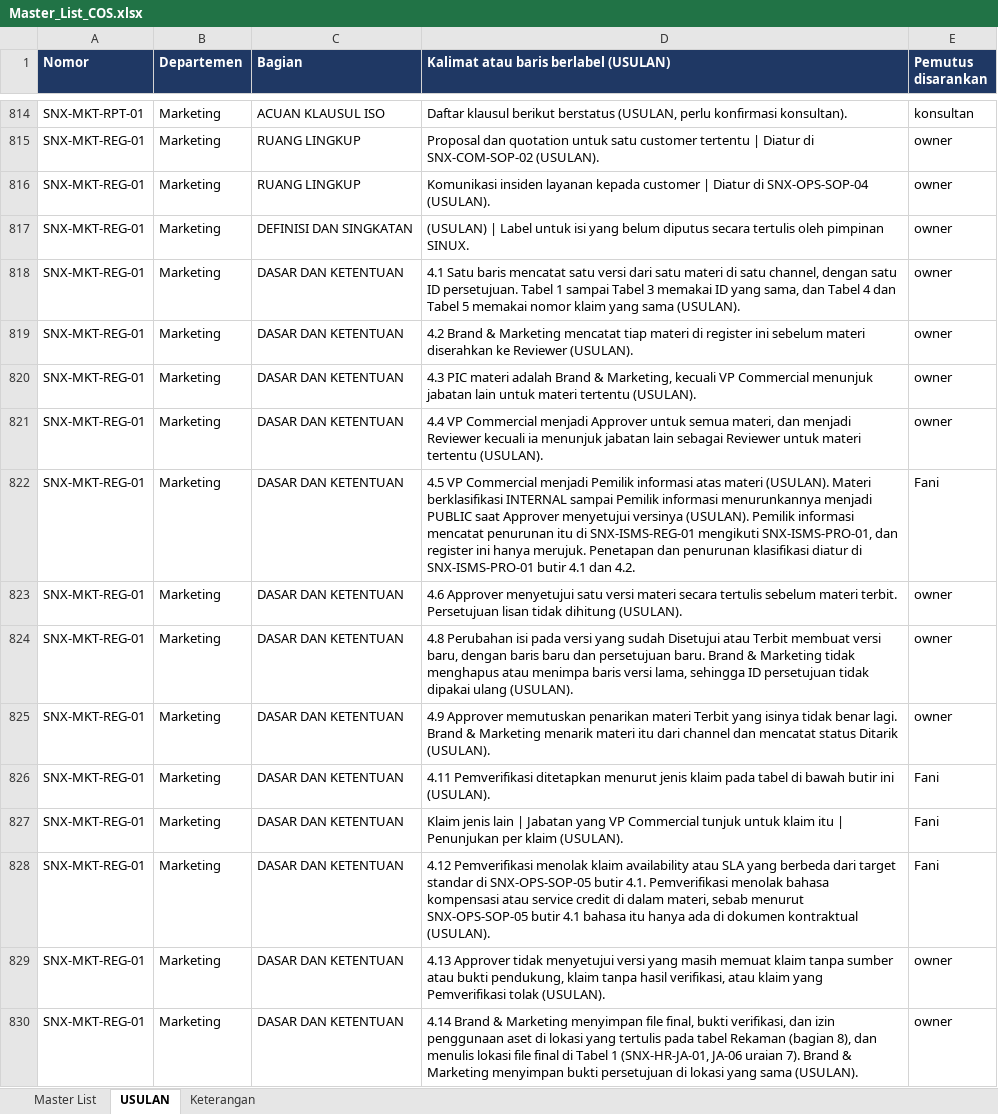
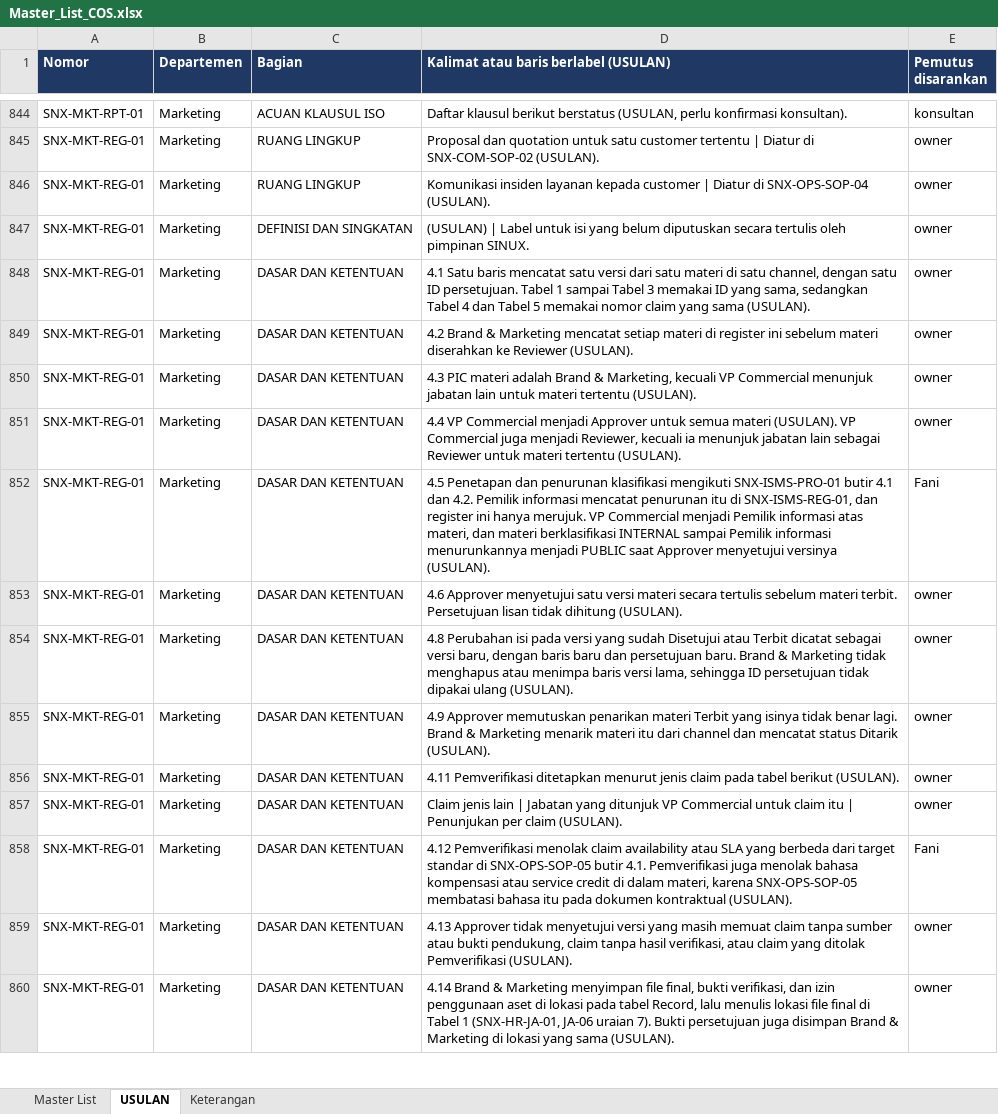
Before and after one commit to Ayzulkarnain-sinux/sinux-iso-docs, an Excel workbook: out/00_Index/Master_List_COS.xlsx, sheet USULAN, drawn as a sheet; only a part is shown, gaps mark what is left out; values as stored, in another font and other column widths than the file's, no borders; addresses are those after the commit; the diff covers the shown part only; the diff names each change by its address in the sheet, - before the commit and + after, or states it on an @@ line.

```diff
--- a/out/00_Index/Master_List_COS.xlsx (sheet USULAN)
+++ b/out/00_Index/Master_List_COS.xlsx (sheet USULAN)
-D847: …yang belum diputus secara tertulis…
+D847: …yang belum diputuskan secara tertulis…
-D848: …yang sama, dan Tabel 4 dan Tabel 5 memakai nomor klaim yang sama…
+D848: …yang sama, sedangkan Tabel 4 dan Tabel 5 memakai nomor claim yang sama…
-D849: …Marketing mencatat tiap materi di…
+D849: …Marketing mencatat setiap materi di…
-D851: …untuk semua materi, dan menjadi Reviewer kecuali ia…
+D851: …untuk semua materi (USULAN). VP Commercial juga menjadi Reviewer, kecuali ia…
-D852: 4.5 VP Commercial menjadi Pemilik informasi atas materi (USULAN). Materi berklasifikasi INTERNAL sampai Pemilik informasi menurunkannya menjadi PUBLIC saat Approver menyetujui versinya (USULAN). Pemilik informasi mencatat penurunan itu di SNX-ISMS-REG-01 mengikuti SNX-ISMS-PRO-01, dan register ini hanya merujuk. Penetapan dan penurunan klasifikasi diatur di SNX-ISMS-PRO-01 butir 4.1 dan 4.2.
+D852: 4.5 Penetapan dan penurunan klasifikasi mengikuti SNX-ISMS-PRO-01 butir 4.1 dan 4.2. Pemilik informasi mencatat penurunan itu di SNX-ISMS-REG-01, dan register ini hanya merujuk. VP Commercial menjadi Pemilik informasi atas materi, dan materi berklasifikasi INTERNAL sampai Pemilik informasi menurunkannya menjadi PUBLIC saat Approver menyetujui versinya (USULAN).
-D854: …atau Terbit membuat versi baru,…
+D854: …atau Terbit dicatat sebagai versi baru,…
-D856: …menurut jenis klaim pada tabel di bawah butir ini (USULAN).
+D856: …menurut jenis claim pada tabel berikut (USULAN).
-E856:E857 (Pemutus disarankan): Fani
+E856:E857 (Pemutus disarankan): owner
-D857: Klaim jenis lain | Jabatan yang VP Commercial tunjuk untuk klaim itu | Penunjukan per klaim (USULAN).
+D857: Claim jenis lain | Jabatan yang ditunjuk VP Commercial untuk claim itu | Penunjukan per claim (USULAN).
-D858: …Pemverifikasi menolak klaim availability atau SLA yang berbeda dari target standar di SNX-OPS-SOP-05 butir 4.1. Pemverifikasi menolak bahasa kompensasi atau service credit di dalam materi, sebab menurut SNX-OPS-SOP-05 butir 4.1 bahasa itu hanya ada di dokumen kontraktual…
+D858: …Pemverifikasi menolak claim availability atau SLA yang berbeda dari target standar di SNX-OPS-SOP-05 butir 4.1. Pemverifikasi juga menolak bahasa kompensasi atau service credit di dalam materi, karena SNX-OPS-SOP-05 membatasi bahasa itu pada dokumen kontraktual…
-D859: …masih memuat klaim tanpa sumber atau bukti pendukung, klaim tanpa hasil verifikasi, atau klaim yang Pemverifikasi tolak (USULAN).
+D859: …masih memuat claim tanpa sumber atau bukti pendukung, claim tanpa hasil verifikasi, atau claim yang ditolak Pemverifikasi (USULAN).
-D860: …di lokasi yang tertulis pada tabel Rekaman (bagian 8), dan menulis lokasi file final di Tabel 1 (SNX-HR-JA-01, JA-06 uraian 7). Brand & Marketing menyimpan bukti persetujuan di lokasi…
+D860: …di lokasi pada tabel Record, lalu menulis lokasi file final di Tabel 1 (SNX-HR-JA-01, JA-06 uraian 7). Bukti persetujuan juga disimpan Brand & Marketing di lokasi…
```
Also changed, not shown: 41 added rows and 478 edited cells elsewhere in this sheet, sheet Master List, 2 other files.
